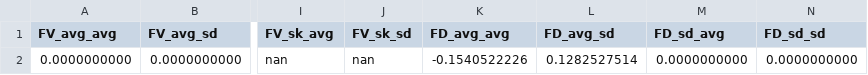
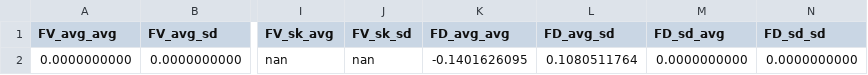
Before and after one commit to JGLofiego/MO-Wind-Farm-Layout, a CSV file: mo_features_adaptative_walk.csv, drawn as a sheet; only a part is shown, gaps mark what is left out; the diff names each change by its address in the sheet, - before the commit and + after, or states it on an @@ line.

```diff
--- a/mo_features_adaptative_walk.csv
+++ b/mo_features_adaptative_walk.csv
-K2 (FD_avg_avg): -0.1540522226
+K2 (FD_avg_avg): -0.1401626095
-L2 (FD_avg_sd): 0.1282527514
+L2 (FD_avg_sd): 0.1080511764
```
Also changed, not shown: mo_features_random_walk.csv, 7 other files.
